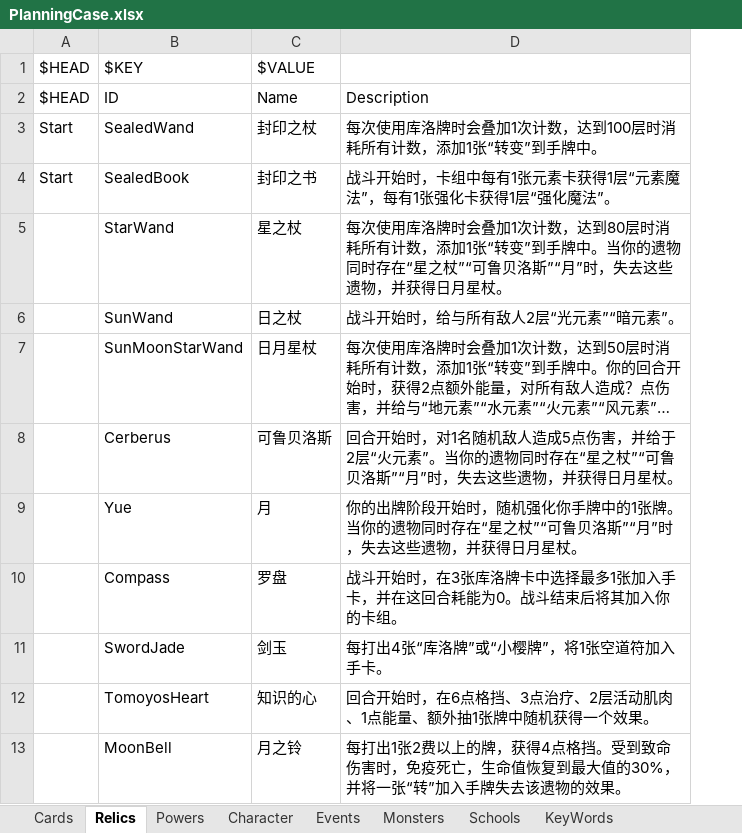
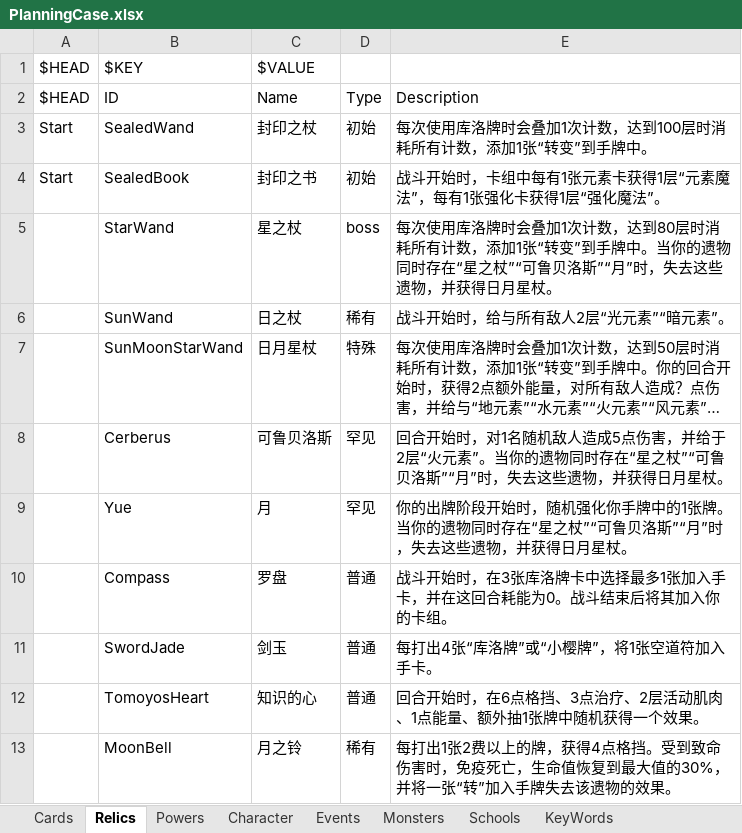
Before and after one commit to tuzishu/KinomotoSakuraMod, an Excel workbook: Excel/PlanningCase.xlsx, sheet Relics, drawn as a sheet; long unchanged cells end in …; values as stored, in another font and other column widths than the file's, no borders; the diff names each change by its address in the sheet, - before the commit and + after, or states it on an @@ line.

Commit message:
update planning case

```diff
--- a/Excel/PlanningCase.xlsx (sheet Relics)
+++ b/Excel/PlanningCase.xlsx (sheet Relics)
+column D, rows 2-13: Type | 初始 | 初始 | boss | 稀有 | 特殊 | 罕见 | 罕见 | 普通 | 普通 | 普通 | 稀有
```
Also changed, not shown: 1 other file.
